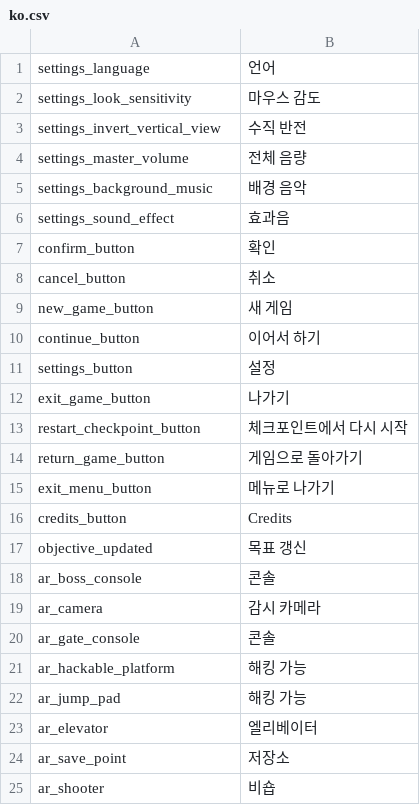
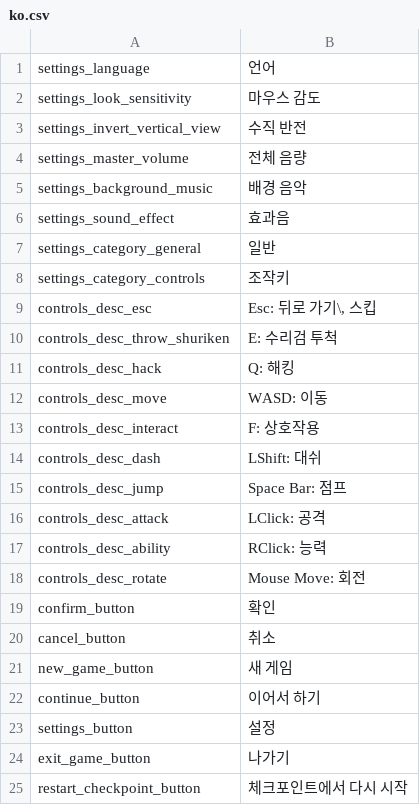
Before and after one commit to LOONACIA/Project_H, a CSV file: Assets/Resources/Localization/ko.csv, drawn as a sheet; only a part is shown; the shorter side is filled out with more unchanged rows; the diff names each change by its address in the sheet, - before the commit and + after, or states it on an @@ line.

```diff
--- a/Assets/Resources/Localization/ko.csv
+++ b/Assets/Resources/Localization/ko.csv
+row 7: settings_category_general | 일반
+row 8: settings_category_controls | 조작키
+row 9: controls_desc_esc | Esc: 뒤로 가기\, 스킵
+row 10: controls_desc_throw_shuriken | E: 수리검 투척
+row 11: controls_desc_hack | Q: 해킹
+row 12: controls_desc_move | WASD: 이동
+row 13: controls_desc_interact | F: 상호작용
+row 14: controls_desc_dash | LShift: 대쉬
+row 15: controls_desc_jump | Space Bar: 점프
+row 16: controls_desc_attack | LClick: 공격
+row 17: controls_desc_ability | RClick: 능력
+row 18: controls_desc_rotate | Mouse Move: 회전
```
Also changed, not shown: Assets/Resources/Localization/en.csv, 2 other files.
